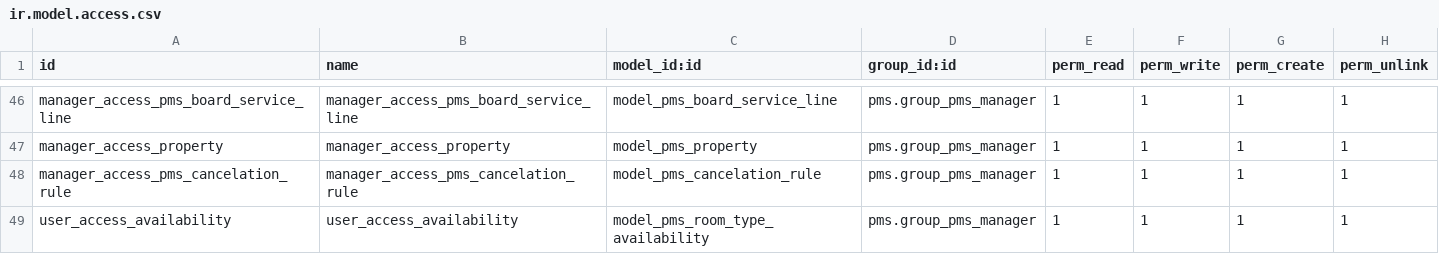
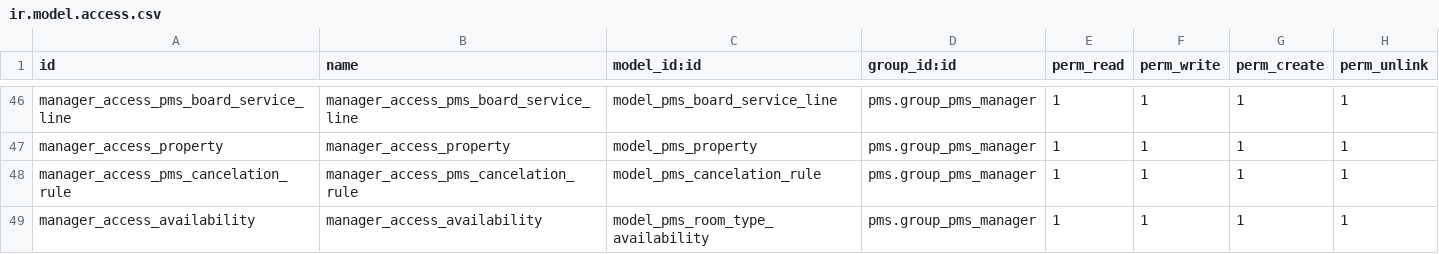
Before and after one commit to OCA/pms, a CSV file: pms/security/ir.model.access.csv, drawn as a sheet; only a part is shown, gaps mark what is left out.

Commit message:
[FIX] ir_model_access external id

```diff
--- a/pms/security/ir.model.access.csv
+++ b/pms/security/ir.model.access.csv
@@ -48,2 +48,2 @@ manager_access_property,manager_access_property,model_pms_property,pms.group_pms
 manager_access_pms_cancelation_rule,manager_access_pms_cancelation_rule,model_pms_cancelation_rule,pms.group_pms_manager,1,1,1,1
-user_access_availability,user_access_availability,model_pms_room_type_availability,pms.group_pms_manager,1,1,1,1
+manager_access_availability,manager_access_availability,model_pms_room_type_availability,pms.group_pms_manager,1,1,1,1
```
